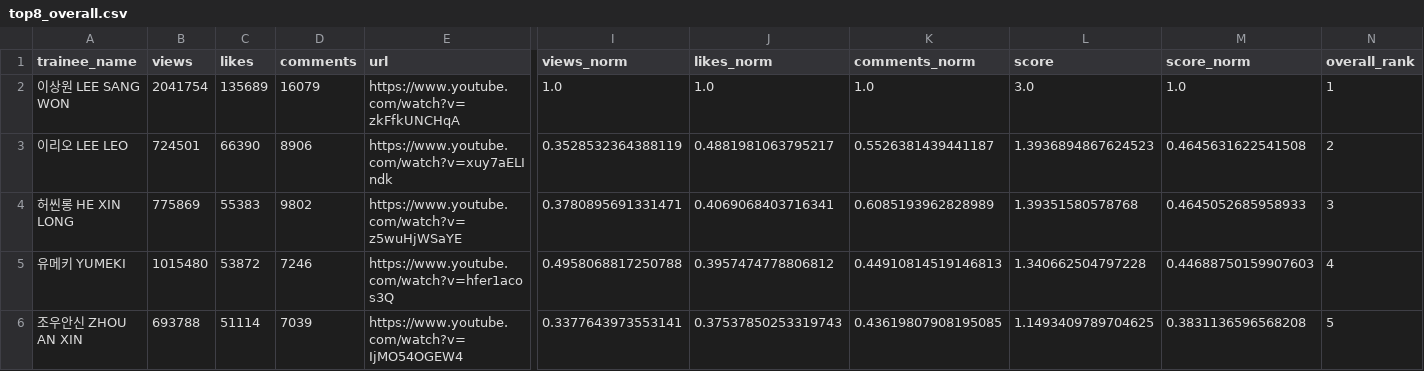
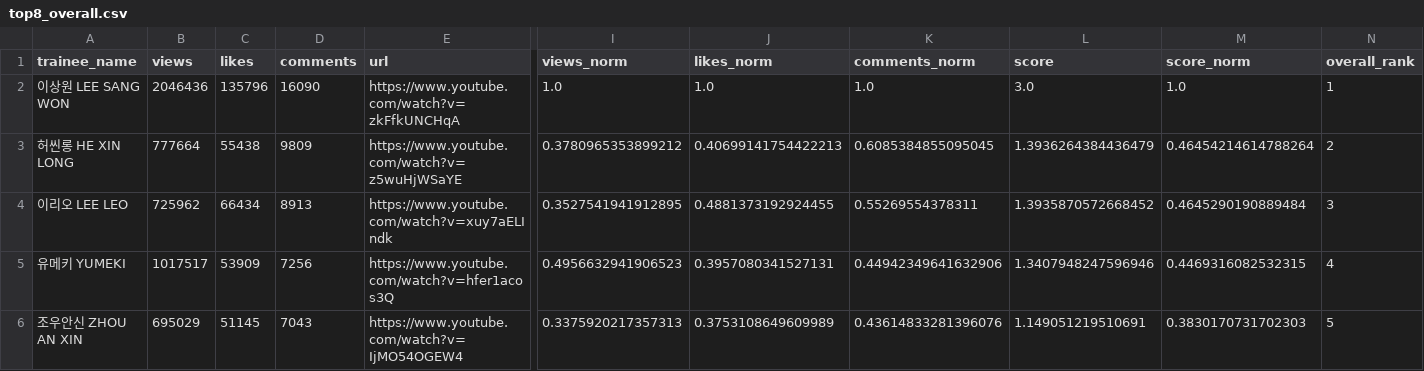
Before and after one commit to b2p-analysis/fancams, a CSV file: data/top8_overall.csv, drawn as a sheet; only a part is shown, gaps mark what is left out; removed rows and columns are numbered as before the commit, all else as after; rows hold the shown columns only; the diff covers the shown part only; the diff names each change by its address in the sheet, - before the commit and + after, or states it on an @@ line.

```diff
--- a/data/top8_overall.csv
+++ b/data/top8_overall.csv
-B2 (views): 2041754
+B2 (views): 2046436
-C2 (likes): 135689
+C2 (likes): 135796
-D2 (comments): 16079
+D2 (comments): 16090
-row 3: 이리오 LEE LEO | 724501 | 66390 | 8906 | https://www.youtube.com/watch?v=xuy7aELIndk | 0.3528532364388119 | 0.4881981063795217 | 0.5526381439441187 | 1.3936894867624523 | 0.4645631622541508 | 2
-B3 (views): 775869
+B3 (views): 777664
-C3 (likes): 55383
+C3 (likes): 55438
-D3 (comments): 9802
+D3 (comments): 9809
-I3 (views_norm): 0.3780895691331471
+I3 (views_norm): 0.3780965353899212
-J3 (likes_norm): 0.4069068403716341
+J3 (likes_norm): 0.40699141754422213
-K3 (comments_norm): 0.6085193962828989
+K3 (comments_norm): 0.6085384855095045
-L3 (score): 1.39351580578768
+L3 (score): 1.3936264384436479
-M3 (score_norm): 0.4645052685958933
+M3 (score_norm): 0.46454214614788264
-N3 (overall_rank): 3
+N3 (overall_rank): 2
+row 4: 이리오 LEE LEO | 725962 | 66434 | 8913 | https://www.youtube.com/watch?v=xuy7aELIndk | 0.3527541941912895 | 0.4881373192924455 | 0.55269554378311 | 1.3935870572668452 | 0.4645290190889484 | 3
-B5 (views): 1015480
+B5 (views): 1017517
-C5 (likes): 53872
+C5 (likes): 53909
-D5 (comments): 7246
+D5 (comments): 7256
-I5 (views_norm): 0.4958068817250788
+I5 (views_norm): 0.4956632941906523
-J5 (likes_norm): 0.3957474778806812
+J5 (likes_norm): 0.3957080341527131
-K5 (comments_norm): 0.44910814519146813
+K5 (comments_norm): 0.44942349641632906
-L5 (score): 1.340662504797228
+L5 (score): 1.3407948247596946
-M5 (score_norm): 0.44688750159907603
+M5 (score_norm): 0.4469316082532315
-B6 (views): 693788
+B6 (views): 695029
-C6 (likes): 51114
+C6 (likes): 51145
-D6 (comments): 7039
+D6 (comments): 7043
-I6 (views_norm): 0.3377643973553141
+I6 (views_norm): 0.3375920217357313
-J6 (likes_norm): 0.37537850253319743
+J6 (likes_norm): 0.3753108649609989
-K6 (comments_norm): 0.43619807908195085
+K6 (comments_norm): 0.43614833281396076
-L6 (score): 1.1493409789704625
+L6 (score): 1.149051219510691
-M6 (score_norm): 0.3831136596568208
+M6 (score_norm): 0.3830170731702303
```
Also changed, not shown: 24 edited cells elsewhere in this file, data/top8_comments.csv, data/top8_likes.csv, 10 other files.
